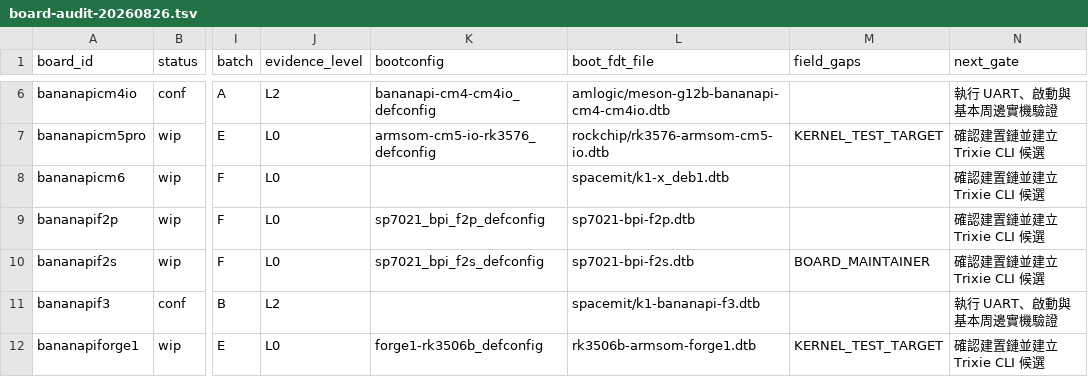
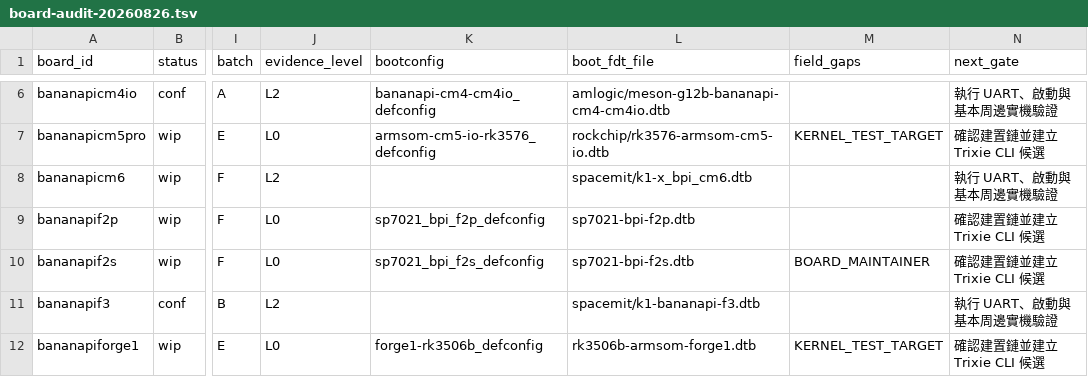
Before and after one commit to BPI-SINOVOIP/armbian-build, a TSV file: docs/evidence/bananapi-family-optimization/board-audit-20260826.tsv, drawn as a sheet; only a part is shown, gaps mark what is left out; the diff names each change by its address in the sheet, - before the commit and + after, or states it on an @@ line.

```diff
--- a/docs/evidence/bananapi-family-optimization/board-audit-20260826.tsv
+++ b/docs/evidence/bananapi-family-optimization/board-audit-20260826.tsv
-J8 (evidence_level): L0
+J8 (evidence_level): L2
-L8 (boot_fdt_file): spacemit/k1-x_deb1.dtb
+L8 (boot_fdt_file): spacemit/k1-x_bpi_cm6.dtb
-N8 (next_gate): 確認建置鏈並建立 Trixie CLI 候選
+N8 (next_gate): 執行 UART、啟動與基本周邊實機驗證
```
Also changed, not shown: 4 other files.
